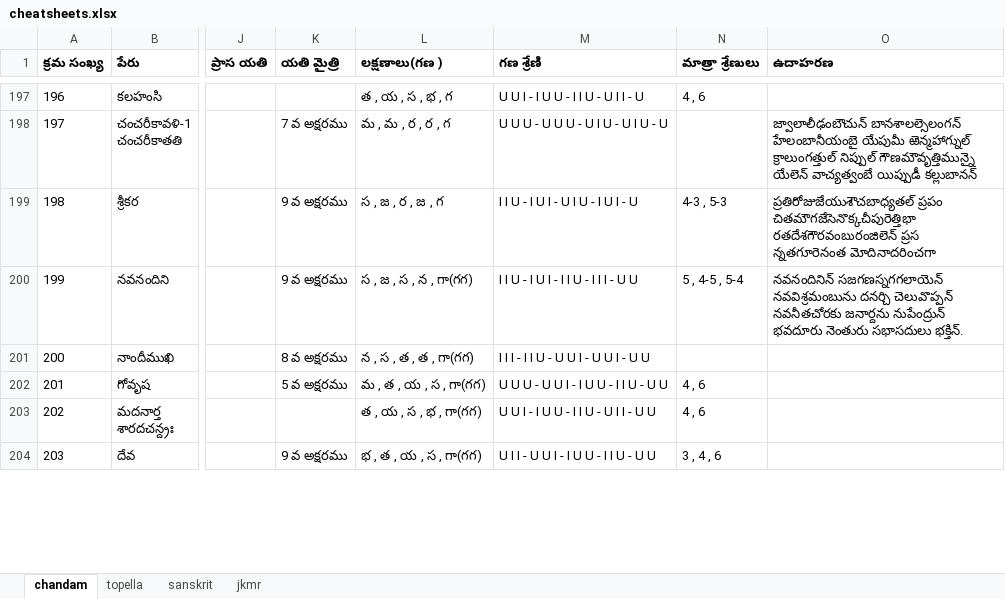
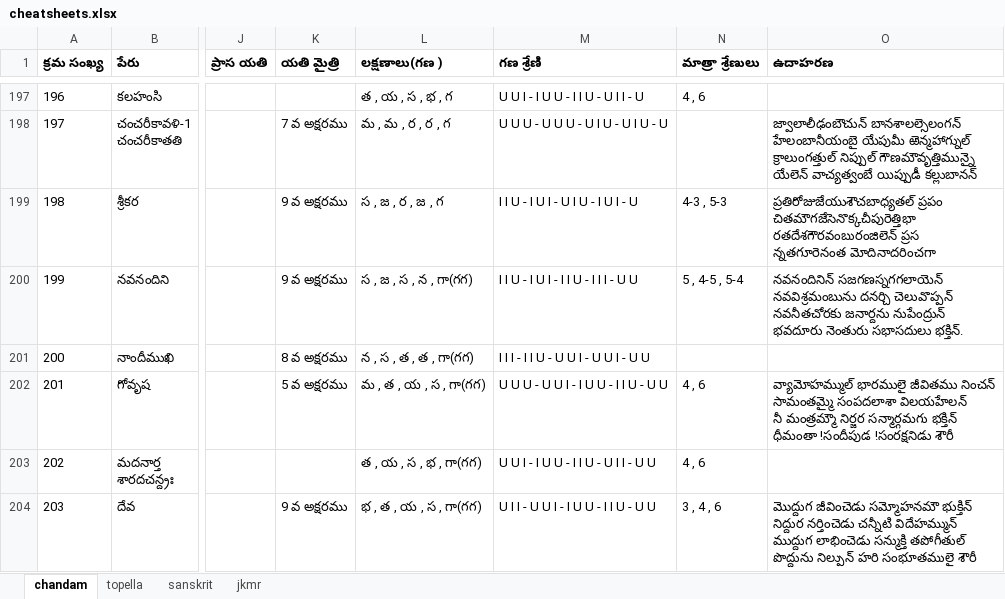
Before and after one commit to miriyald/Chandam, an Excel workbook: Docs/cheatsheets/cheatsheets.xlsx, sheet chandam, drawn as a sheet; only a part is shown, gaps mark what is left out; values as stored, in another font and other column widths than the file's, no borders; ↵ is a line break in a cell; the diff covers the shown part only; the diff names each change by its address in the sheet, - before the commit and + after, or states it on an @@ line.

```diff
--- a/Docs/cheatsheets/cheatsheets.xlsx (sheet chandam)
+++ b/Docs/cheatsheets/cheatsheets.xlsx (sheet chandam)
-O202 (ఉదాహరణ): (empty)
+O202 (ఉదాహరణ): వ్యామోహమ్ముల్ భారములై జీవితము నించన్ ↵ సామంతమ్మై సంపదలాశా విలయహేలన్ ↵ నీ మంత్రమ్మౌ నిర్జర సన్మార్గమగు భక్తిన్ ↵ ధీమంతా !సందీపుడ !సంరక్షనిడు శౌరీ
-O204 (ఉదాహరణ): (empty)
+O204 (ఉదాహరణ): మొద్దుగ జీవించెడు సమ్మోహనమౌ భుక్తిన్ ↵ నిద్దుర నర్తించెడు చన్నీటి విదేహమ్మున్ ↵ ముద్దుగ లాభించెడు సన్ముక్తి తపోగీతుల్ ↵ పొద్దును నిల్పున్ హరి సంభూతములై శౌరీ
```
Also changed, not shown: 8 edited cells elsewhere in this sheet, sheet topella, sheet jkmr, sheet sanskrit, 11 other files.
